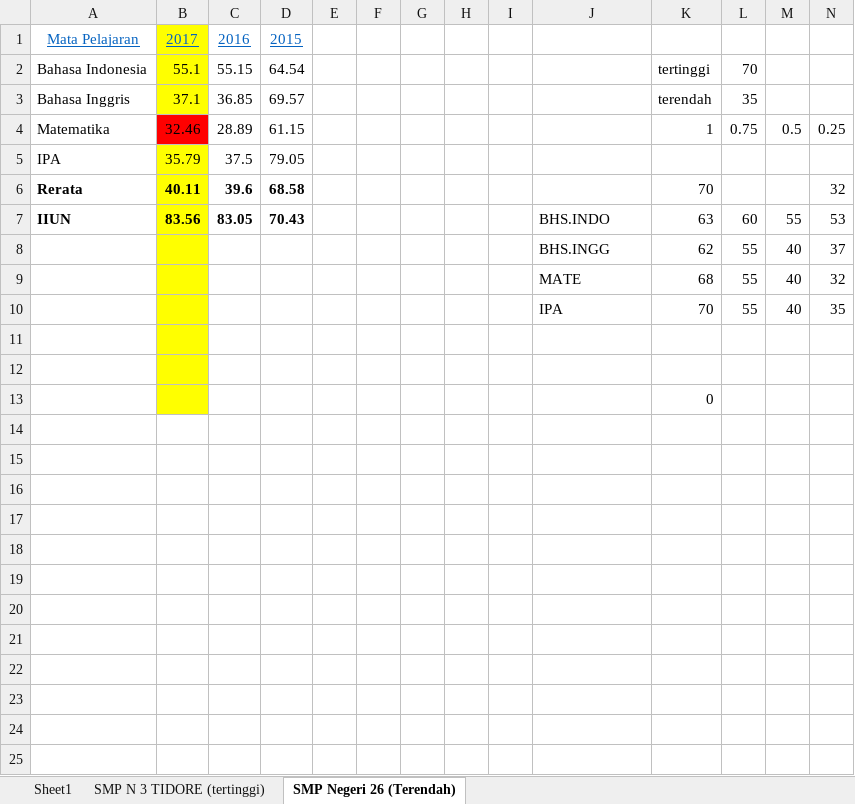
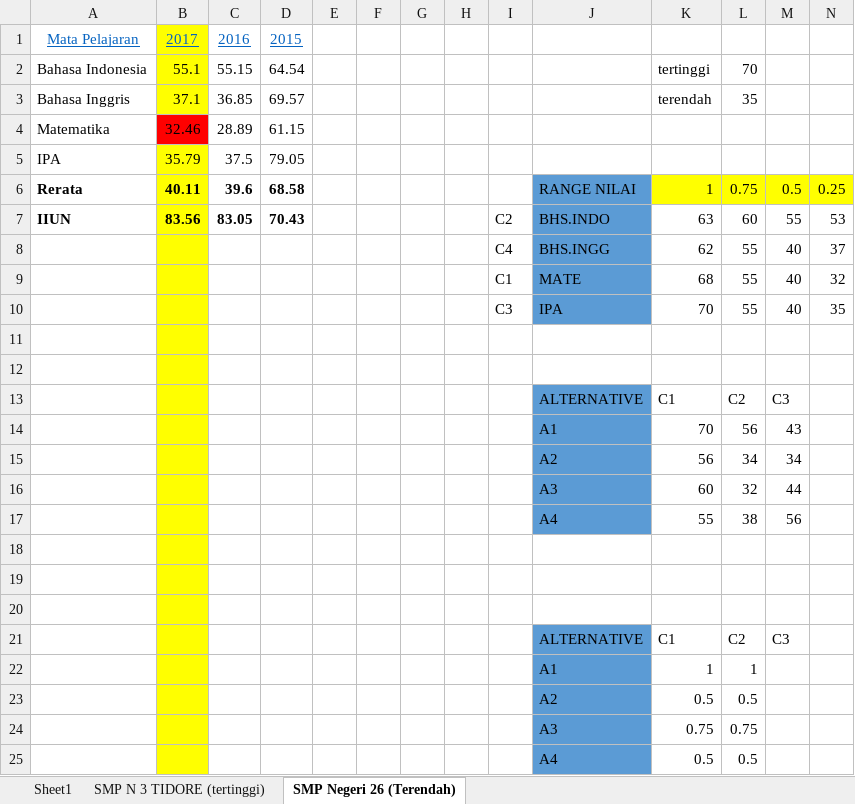
Before and after one commit to RusliAbdullah/ppdb-saw-2018, an Excel workbook: nilai_smp_tidore.xlsx, sheet SMP Negeri 26 (Terendah), drawn as a sheet; values as stored, in another font and other column widths than the file's, no borders; addresses are those after the commit; the diff names each change by its address in the sheet, - before the commit and + after, or states it on an @@ line.

```diff
--- a/nilai_smp_tidore.xlsx (sheet SMP Negeri 26 (Terendah))
+++ b/nilai_smp_tidore.xlsx (sheet SMP Negeri 26 (Terendah))
-K4: 1
+K4: (empty)
-L4: 0.75
+L4: (empty)
-M4: 0.5
+M4: (empty)
-N4: 0.25
+N4: (empty)
-J6: (empty)
+J6: RANGE NILAI
-J6:J10 fill: none
+J6:J10 fill: #5B9BD5
-K6: 70
+K6: 1
-K6:N6 fill: none
+K6:N6 fill: #FFFF00
-L6: (empty)
+L6: 0.75
-M6: (empty)
+M6: 0.5
-N6: 32
+N6: 0.25
-I7: (empty)
+I7: C2
-I8: (empty)
+I8: C4
-I9: (empty)
+I9: C1
-I10: (empty)
+I10: C3
+row 13:  |  |  |  |  |  |  |  |  | ALTERNATIVE | C1 | C2 | C3
+row 14:  |  |  |  |  |  |  |  |  | A1 | 70 | 56 | 43
+row 15:  |  |  |  |  |  |  |  |  | A2 | 56 | 34 | 34
+row 16:  |  |  |  |  |  |  |  |  | A3 | 60 | 32 | 44
+row 17:  |  |  |  |  |  |  |  |  | A4 | 55 | 38 | 56
-K18: 0
+K18: (empty)
+row 19: (empty)
+row 20: (empty)
+row 21:  |  |  |  |  |  |  |  |  | ALTERNATIVE | C1 | C2 | C3
+row 22:  |  |  |  |  |  |  |  |  | A1 | 1 | 1
+row 23:  |  |  |  |  |  |  |  |  | A2 | 0.5 | 0.5
+row 24:  |  |  |  |  |  |  |  |  | A3 | 0.75 | 0.75
+row 25:  |  |  |  |  |  |  |  |  | A4 | 0.5 | 0.5
```
Also changed, not shown: 1 other file.
